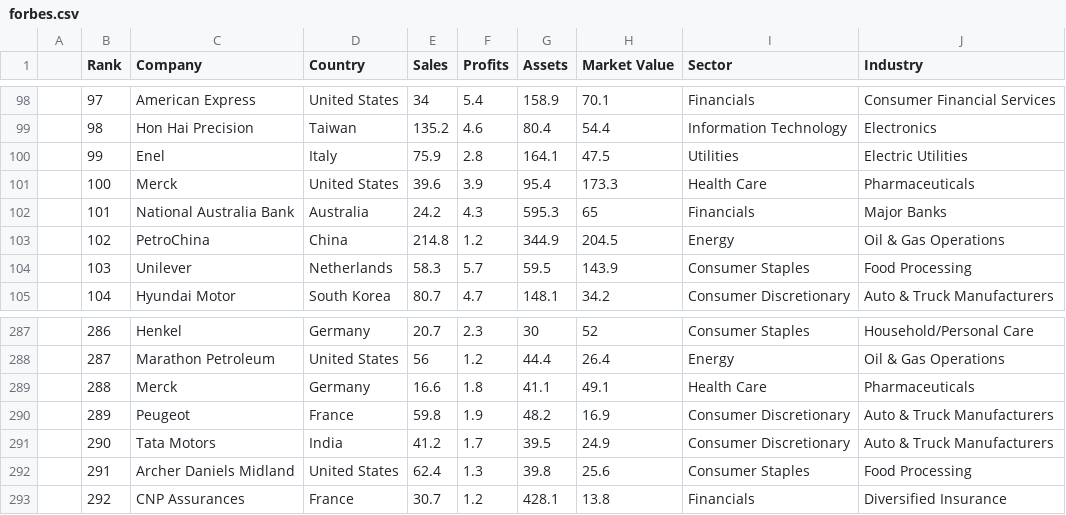
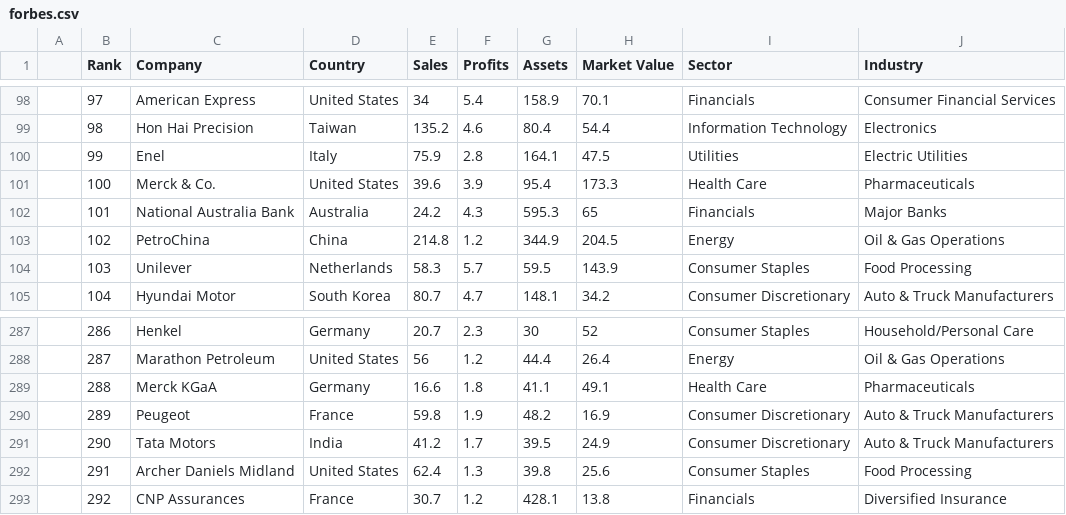
Before and after one commit to lpirola13/ArchitetturaDati, a CSV file: forbes.csv, drawn as a sheet; only a part is shown, gaps mark what is left out.

```diff
--- a/forbes.csv
+++ b/forbes.csv
@@ -100,3 +100,3 @@
 ,99,Enel,Italy,75.9,2.8,164.1,47.5,Utilities,Electric Utilities
-,100,Merck,United States,39.6,3.9,95.4,173.3,Health Care,Pharmaceuticals
+,100,Merck & Co.,United States,39.6,3.9,95.4,173.3,Health Care,Pharmaceuticals
 ,101,National Australia Bank,Australia,24.2,4.3,595.3,65,Financials,Major Banks
@@ -288,3 +288,3 @@
 ,287,Marathon Petroleum,United States,56,1.2,44.4,26.4,Energy,Oil & Gas Operations
-,288,Merck,Germany,16.6,1.8,41.1,49.1,Health Care,Pharmaceuticals
+,288,Merck KGaA,Germany,16.6,1.8,41.1,49.1,Health Care,Pharmaceuticals
 ,289,Peugeot,France,59.8,1.9,48.2,16.9,Consumer Discretionary,Auto & Truck Manufacturers
```
Also changed, not shown: 2 other files.
